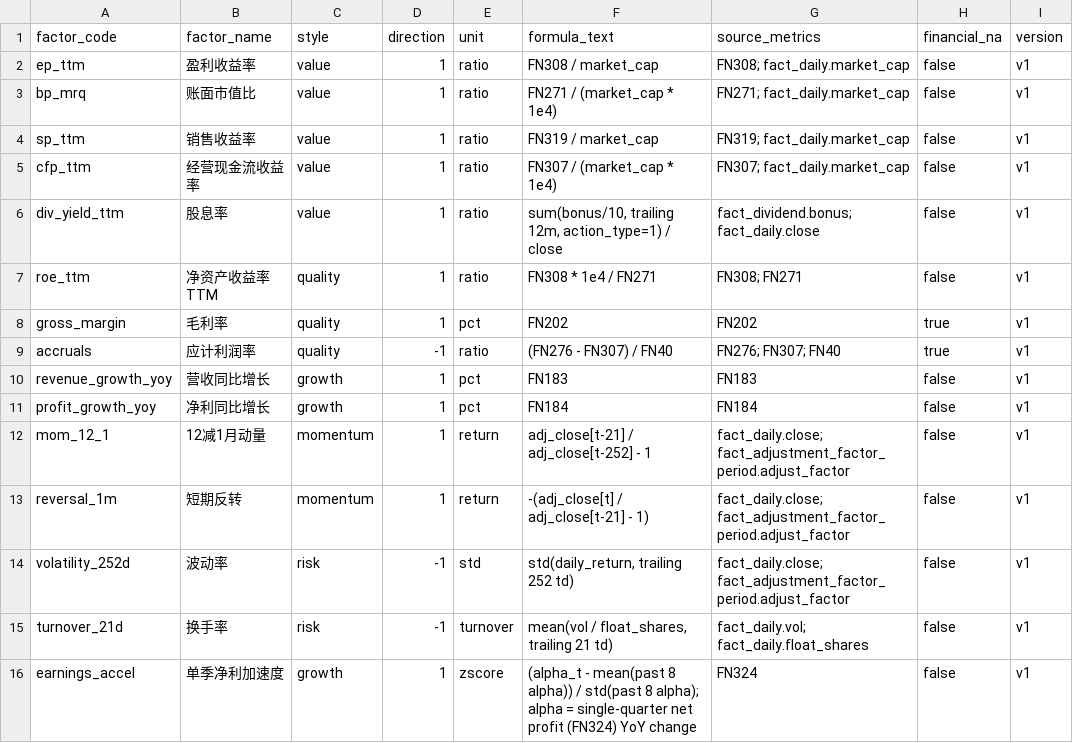
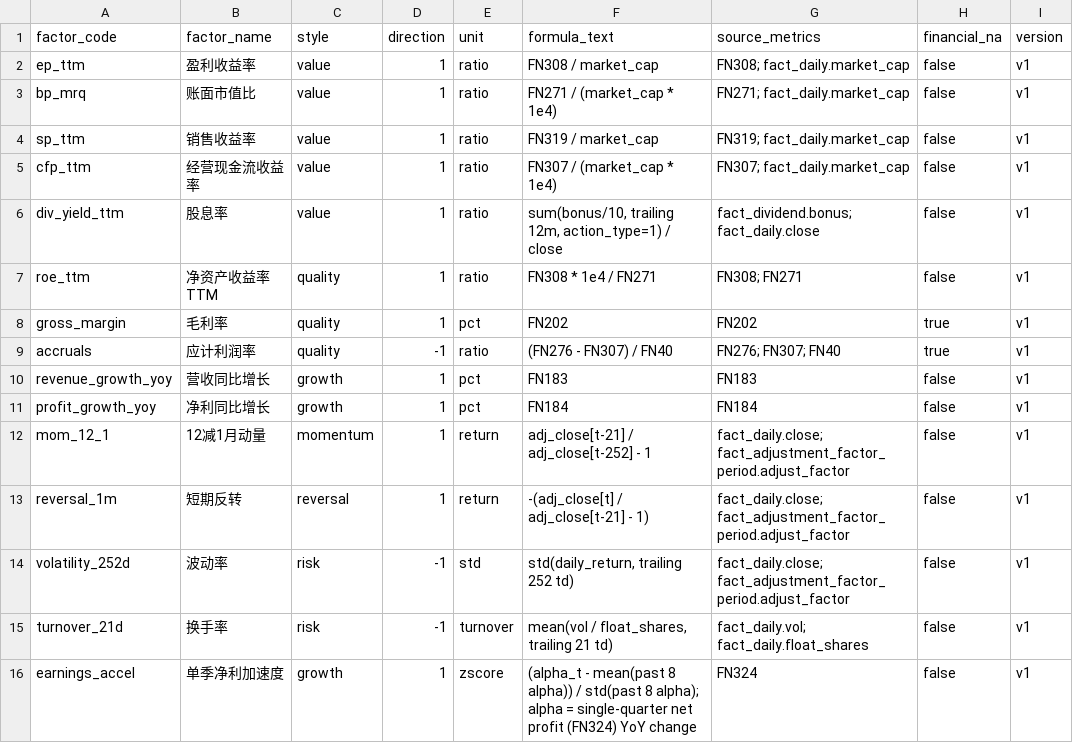
Before and after one commit to mantisfrog/Ashare_QuantResearch, a CSV file: factor/factor_catalog.csv, drawn as a sheet.

```diff
--- a/factor/factor_catalog.csv
+++ b/factor/factor_catalog.csv
@@ -12,3 +12,3 @@ profit_growth_yoy,净利同比增长,growth,1,pct,"FN184","FN184",false,v1
 mom_12_1,12减1月动量,momentum,1,return,"adj_close[t-21] / adj_close[t-252] - 1","fact_daily.close; fact_adjustment_factor_period.adjust_factor",false,v1
-reversal_1m,短期反转,momentum,1,return,"-(adj_close[t] / adj_close[t-21] - 1)","fact_daily.close; fact_adjustment_factor_period.adjust_factor",false,v1
+reversal_1m,短期反转,reversal,1,return,"-(adj_close[t] / adj_close[t-21] - 1)","fact_daily.close; fact_adjustment_factor_period.adjust_factor",false,v1
 volatility_252d,波动率,risk,-1,std,"std(daily_return, trailing 252 td)","fact_daily.close; fact_adjustment_factor_period.adjust_factor",false,v1
```
Also changed, not shown: 11 other files.
